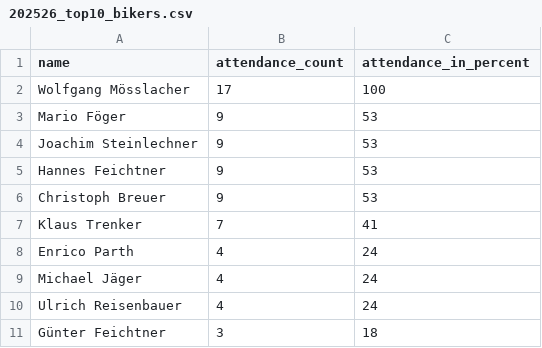
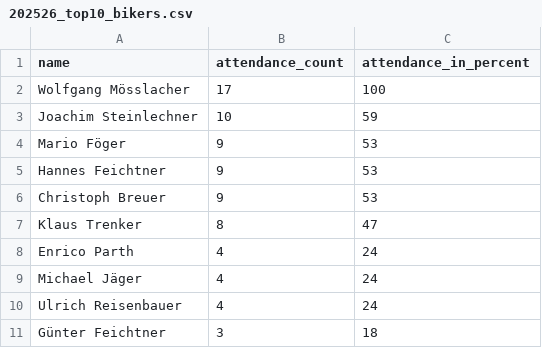
Before and after one commit to dugi42/hct.github.io, a CSV file: public/202526_season/gold/202526_top10_bikers.csv, drawn as a sheet.

```diff
--- a/public/202526_season/gold/202526_top10_bikers.csv
+++ b/public/202526_season/gold/202526_top10_bikers.csv
@@ -2,7 +2,7 @@ name,attendance_count,attendance_in_percent
 Wolfgang Mösslacher,17,100
+Joachim Steinlechner,10,59
 Mario Föger,9,53
-Joachim Steinlechner,9,53
 Hannes Feichtner,9,53
 Christoph Breuer,9,53
-Klaus Trenker,7,41
+Klaus Trenker,8,47
 Enrico Parth,4,24
```
Also changed, not shown: 1 other file.
